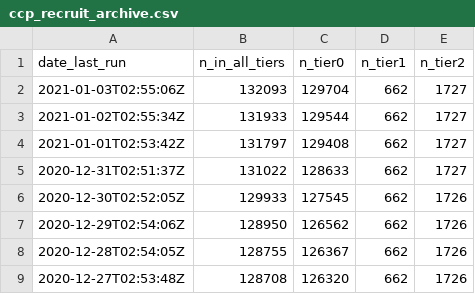
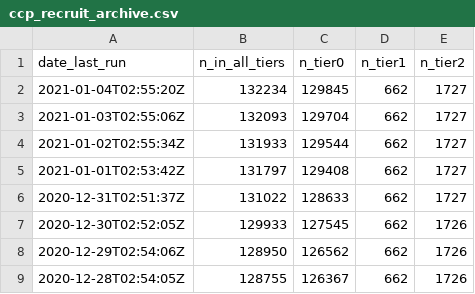
Before and after one commit to SurgicalInformatics/ccp_recruitment_flat_file, a CSV file: ccp_recruit_archive.csv, drawn as a sheet; only a part is shown; the shorter side is filled out with more unchanged rows; the diff names each change by its address in the sheet, - before the commit and + after, or states it on an @@ line.

Commit message:
autopush

```diff
--- a/ccp_recruit_archive.csv
+++ b/ccp_recruit_archive.csv
+row 2: 2021-01-04T02:55:20Z | 132234 | 129845 | 662 | 1727
```
